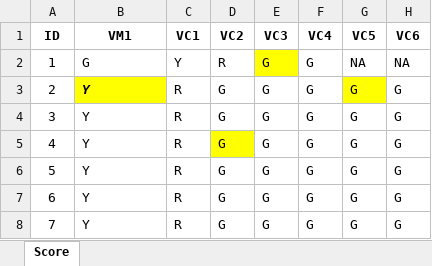
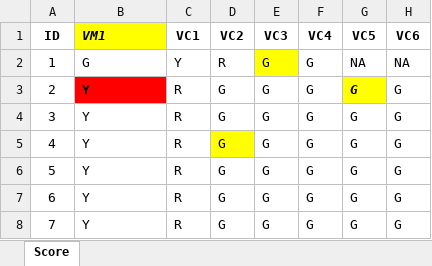
Before and after one commit to VanAnhTo/Python-Practice, an Excel workbook: project/File_Copy.xlsx, sheet Score, drawn as a sheet; values as stored, in another font and other column widths than the file's, no borders; the diff names each change by its address in the sheet, - before the commit and + after, or states it on an @@ line.

Commit message:
copy style of a cell

```diff
--- a/project/File_Copy.xlsx (sheet Score)
+++ b/project/File_Copy.xlsx (sheet Score)
@@ B1 fill: none → #FFFF00, italic: off → on, alignment: center → left @@
@@ B3 fill: #FFFF00 → #FF0000, italic: on → off @@
@@ G3 italic: off → on, bold: off → on @@
```
Also changed, not shown: 2 other files.
